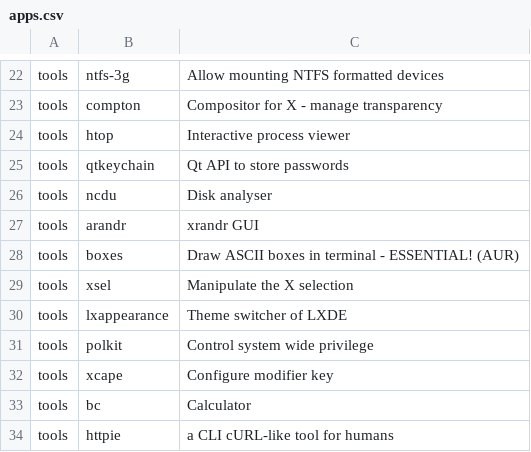
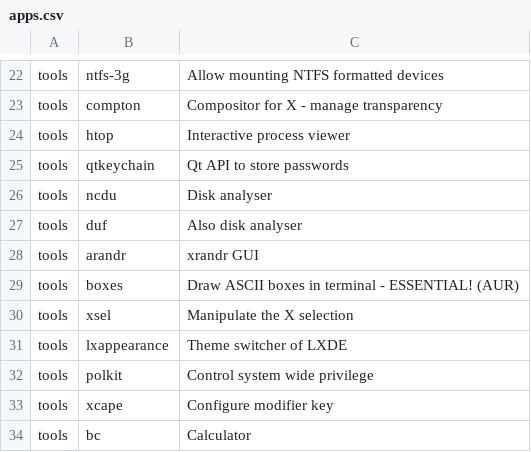
Before and after one commit to Phantas0s/ArchInstall, a CSV file: apps.csv, drawn as a sheet; only a part is shown, gaps mark what is left out; the shorter side is filled out with more unchanged rows; the diff names each change by its address in the sheet, - before the commit and + after, or states it on an @@ line.

Commit message:
Add duf

```diff
--- a/apps.csv
+++ b/apps.csv
+row 27: tools | duf | Also disk analyser
```
